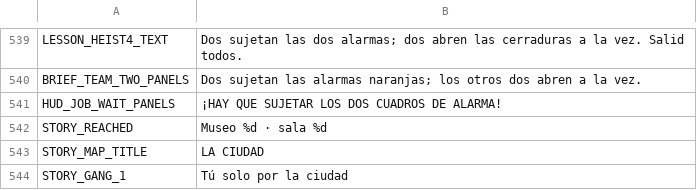
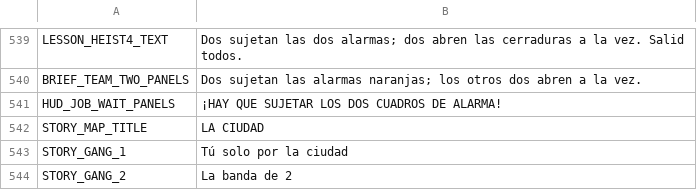
Before and after one commit to didelco/ladron, a CSV file: locale/texts.csv, drawn as a sheet; only a part is shown, gaps mark what is left out; the shorter side is filled out with more unchanged rows.

```diff
--- a/locale/texts.csv
+++ b/locale/texts.csv
@@ -556,3 +556,2 @@ BRIEF_TEAM_TWO_PANELS,Dos sujetan las alarmas naranjas; los otros dos abren a la
 HUD_JOB_WAIT_PANELS,¡HAY QUE SUJETAR LOS DOS CUADROS DE ALARMA!
-STORY_REACHED,Museo %d · sala %d
 STORY_MAP_TITLE,LA CIUDAD
```
Also changed, not shown: 3 other files.
